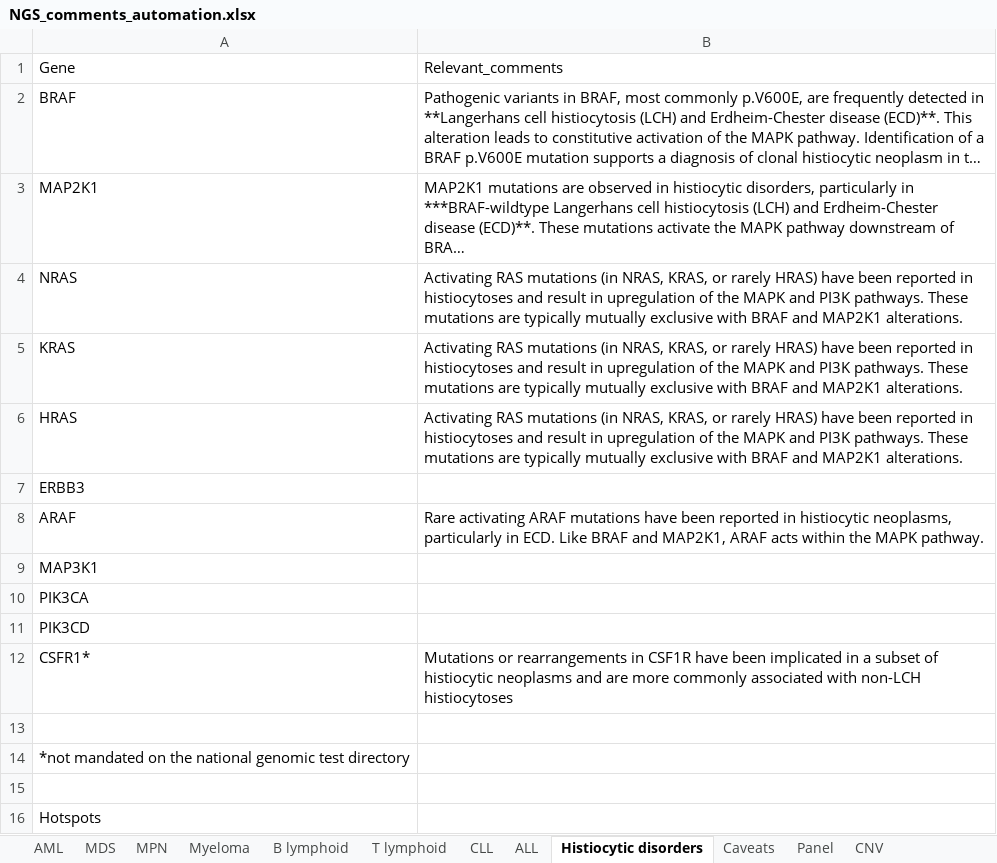
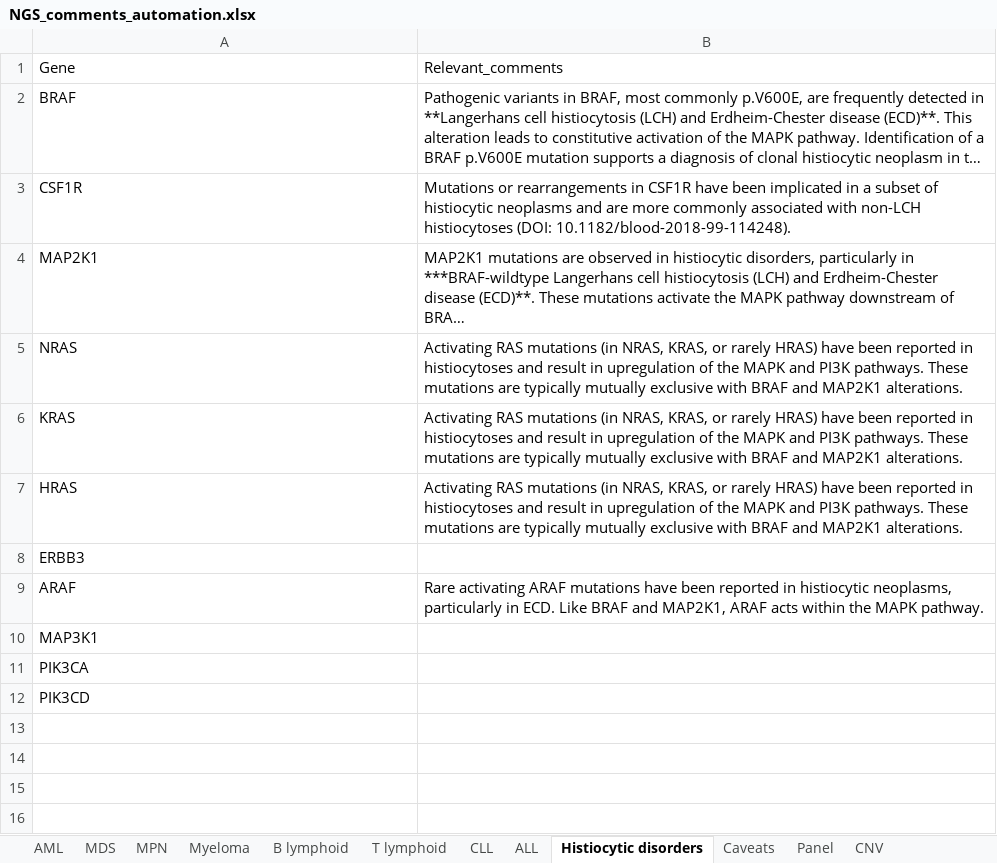
Before and after one commit to brittanymills593/NGS-comments, an Excel workbook: NGS_comments_automation.xlsx, sheet Histiocytic disorders, drawn as a sheet; long unchanged cells end in …; values as stored, in another font and other column widths than the file's, no borders; removed rows and columns are numbered as before the commit, all else as after; the diff names each change by its address in the sheet, - before the commit and + after, or states it on an @@ line.

```diff
--- a/NGS_comments_automation.xlsx (sheet Histiocytic disorders)
+++ b/NGS_comments_automation.xlsx (sheet Histiocytic disorders)
+row 3: CSF1R | Mutations or rearrangements in CSF1R have been implicated in a subset of histiocytic neoplasms and are more commonly associated with non-LCH histiocytoses (DOI: 10.1182/blood-2018-99-114248).
-row 12: CSFR1* | Mutations or rearrangements in CSF1R have been implicated in a subset of histiocytic neoplasms and are more commonly associated with non-LCH histiocytoses
-row 13: (empty)
-row 14: *not mandated on the national genomic test directory
-row 15: (empty)
-row 16: Hotspots
```
Also changed, not shown: sheet Panel, sheet CNV, sheet T lymphoid, sheet B lymphoid, sheet AML, sheet MDS, 1 more sheet.
